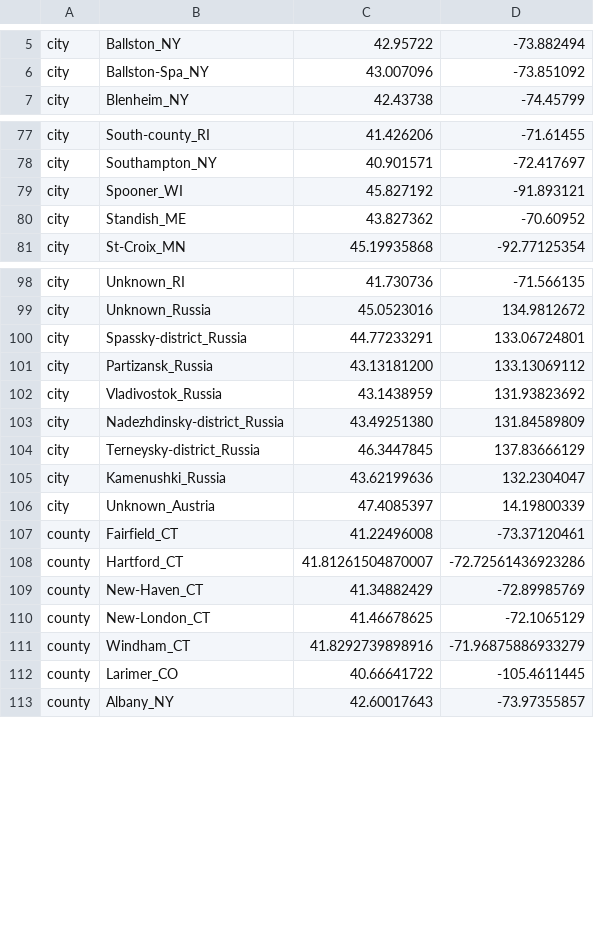
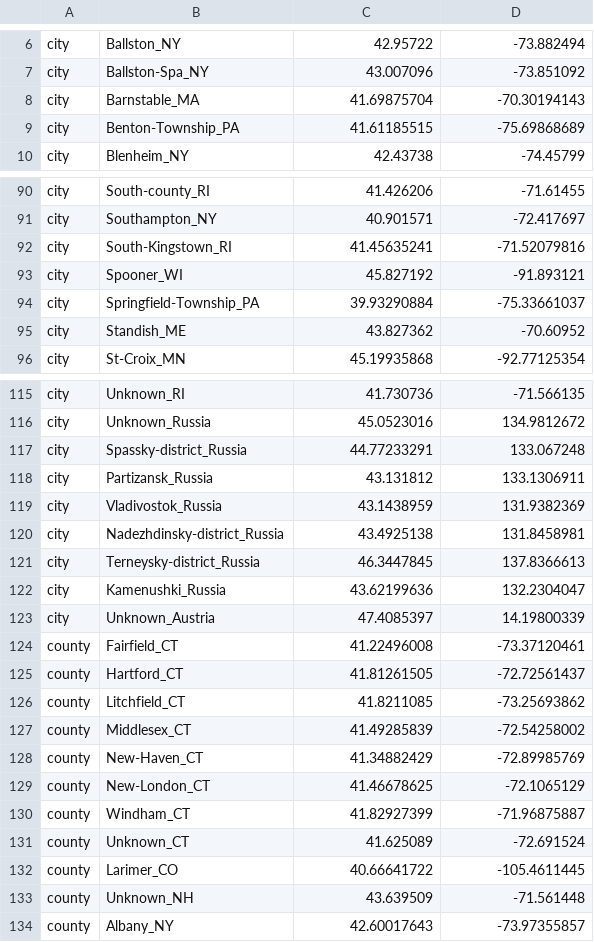
Before and after one commit to grubaughlab/powassan-genomics, a TSV file: auspice/NE_config-data/config/lat_longs.tsv, drawn as a sheet; only a part is shown, gaps mark what is left out; the diff covers the shown part only.

```diff
--- a/auspice/NE_config-data/config/lat_longs.tsv
+++ b/auspice/NE_config-data/config/lat_longs.tsv
@@ -6,2 +7,4 @@ city	Ballston_NY	42.95722	-73.882494
 city	Ballston-Spa_NY	43.007096	-73.851092
+city	Barnstable_MA	41.69875704	-70.30194143
+city	Benton-Township_PA	41.61185515	-75.69868689
 city	Blenheim_NY	42.43738	-74.45799
@@ -78,3 +91,5 @@ city	South-county_RI	41.426206	-71.61455
 city	Southampton_NY	40.901571	-72.417697
+city	South-Kingstown_RI	41.45635241	-71.52079816
 city	Spooner_WI	45.827192	-91.893121
+city	Springfield-Township_PA	39.93290884	-75.33661037
 city	Standish_ME	43.827362	-70.60952
@@ -99,7 +116,7 @@ city	Unknown_RI	41.730736	-71.566135
 city	Unknown_Russia	45.0523016	134.9812672
-city	Spassky-district_Russia	44.77233291	133.06724801
-city	Partizansk_Russia	43.13181200	133.13069112
-city	Vladivostok_Russia	43.1438959	131.93823692
-city	Nadezhdinsky-district_Russia	43.49251380	131.84589809
-city	Terneysky-district_Russia	46.3447845	137.83666129
+city	Spassky-district_Russia	44.77233291	133.067248
+city	Partizansk_Russia	43.131812	133.1306911
+city	Vladivostok_Russia	43.1438959	131.9382369
+city	Nadezhdinsky-district_Russia	43.4925138	131.8458981
+city	Terneysky-district_Russia	46.3447845	137.8366613
 city	Kamenushki_Russia	43.62199636	132.2304047
@@ -107,7 +124,11 @@ city	Unknown_Austria	47.4085397	14.19800339
 county	Fairfield_CT	41.22496008	-73.37120461
-county	Hartford_CT	41.81261504870007	-72.72561436923286
+county	Hartford_CT	41.81261505	-72.72561437
+county	Litchfield_CT	41.8211085	-73.25693862
+county	Middlesex_CT	41.49285839	-72.54258002
 county	New-Haven_CT	41.34882429	-72.89985769
 county	New-London_CT	41.46678625	-72.1065129
-county	Windham_CT	41.8292739898916	-71.96875886933279
+county	Windham_CT	41.82927399	-71.96875887
+county	Unknown_CT	41.625089	-72.691524
 county	Larimer_CO	40.66641722	-105.4611445
+county	Unknown_NH	43.639509	-71.561448
 county	Albany_NY	42.60017643	-73.97355857
```
Also changed, not shown: 27 added rows and 4 edited cells elsewhere in this file, auspice/NE_config-data/config/colors.tsv.
